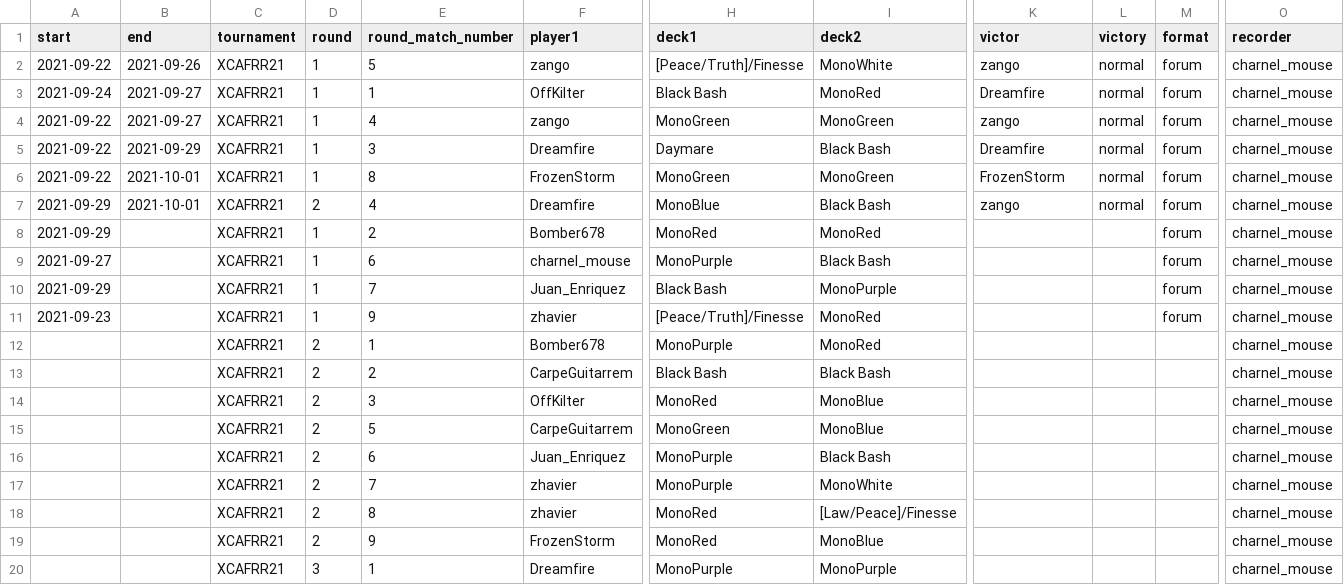
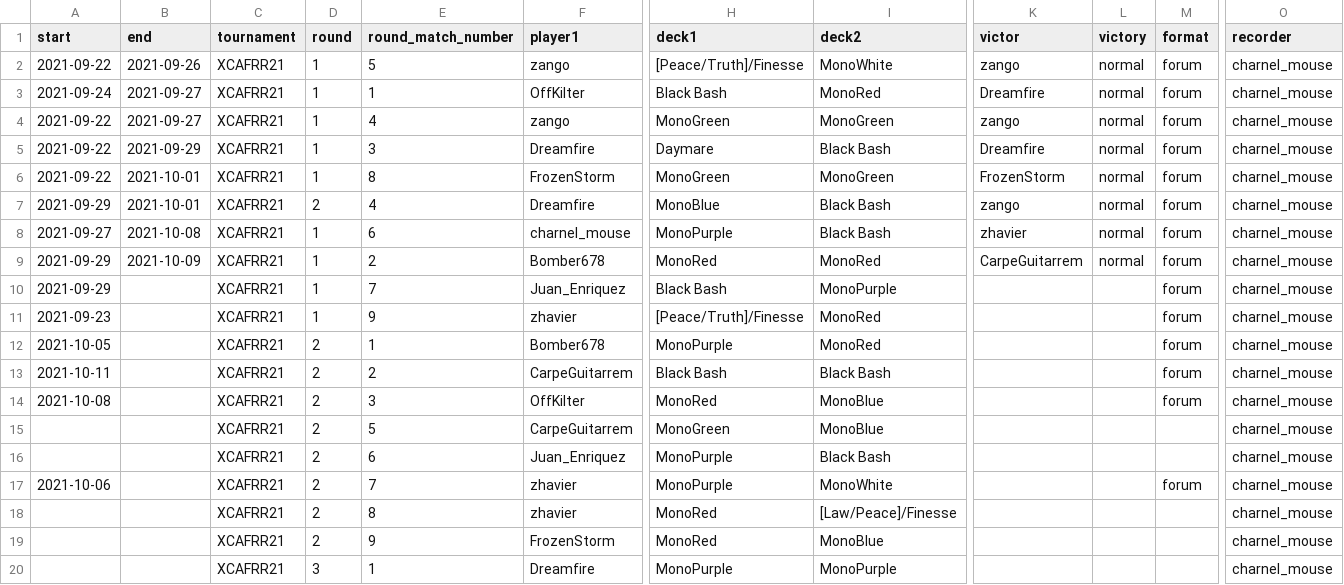
Before and after one commit to CharnelMouse/personal-website, a CSV file: static/codex/website_current_matches.csv, drawn as a sheet; only a part is shown, gaps mark what is left out; removed rows and columns are numbered as before the commit, all else as after; rows hold the shown columns only; the diff names each change by its address in the sheet, - before the commit and + after, or states it on an @@ line.

```diff
--- a/static/codex/website_current_matches.csv
+++ b/static/codex/website_current_matches.csv
-row 8: 2021-09-29 |  | XCAFRR21 | 1 | 2 | Bomber678 | MonoRed | MonoRed |  |  | forum | charnel_mouse
-B8 (end): (empty)
+B8 (end): 2021-10-08
-K8 (victor): (empty)
+K8 (victor): zhavier
-L8 (victory): (empty)
+L8 (victory): normal
+row 9: 2021-09-29 | 2021-10-09 | XCAFRR21 | 1 | 2 | Bomber678 | MonoRed | MonoRed | CarpeGuitarrem | normal | forum | charnel_mouse
-A12 (start): (empty)
+A12 (start): 2021-10-05
-M12:M14 (format): (empty)
+M12:M14 (format): forum
-A13 (start): (empty)
+A13 (start): 2021-10-11
-A14 (start): (empty)
+A14 (start): 2021-10-08
-A17 (start): (empty)
+A17 (start): 2021-10-06
-M17 (format): (empty)
+M17 (format): forum
```
Also changed, not shown: 4 other files.
